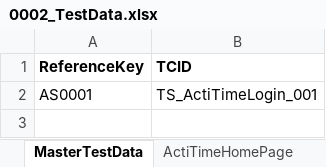
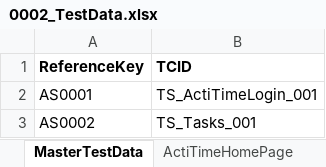
Before and after one commit to rathodas/ActiTimeAutomation, an Excel workbook: ActiTimeAutomationTestData/0002_TestData/0002_TestData.xlsx, sheet MasterTestData, drawn as a sheet; values as stored, in another font and other column widths than the file's, no borders; the diff names each change by its address in the sheet, - before the commit and + after, or states it on an @@ line.

Commit message:
Task Crate Script

```diff
--- a/ActiTimeAutomationTestData/0002_TestData/0002_TestData.xlsx (sheet MasterTestData)
+++ b/ActiTimeAutomationTestData/0002_TestData/0002_TestData.xlsx (sheet MasterTestData)
+row 3: AS0002 | TS_Tasks_001
```
Also changed, not shown: sheet ActiTimeTasks, sheet ActiTimeLoginPage, sheet ActiTimeTimeTrack, ActiTimeAutomationTestData/0001_MasterTestSuite/0001_MasterTestSuite.xlsx, ActiTimeAutomationTestData/0003_TestScenarios/0003_TestScenarios.xlsx, 4 other files.
